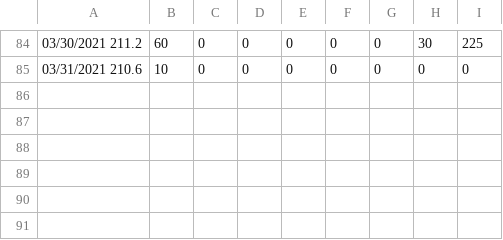
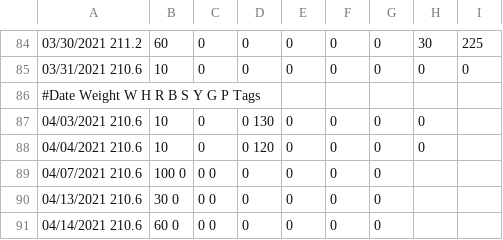
Before and after one commit to mat8025/GAPPS, a TSV file: DEMOS/Wex/DAT/wex2021.tsv, drawn as a sheet; only a part is shown, gaps mark what is left out.

```diff
--- a/DEMOS/Wex/DAT/wex2021.tsv
+++ b/DEMOS/Wex/DAT/wex2021.tsv
@@ -85 +85,7 @@
 03/31/2021     210.6	          10	0	0	0	0	0	 0	 0
+#Date            Weight        W    H       R     B       S      Y     G       P Tags
+04/03/2021     210.6	         10	0	0     130	0	0	 0	 0
+04/04/2021     210.6	         10	0	0     120	0	0	 0	 0
+04/07/2021     210.6	         100 0	0      0	0	0	 0	 0
+04/13/2021     210.6	         30 0	0      0	0	0	 0	 0
+04/14/2021     210.6	         60 0	0      0	0	0	 0	 0
```
Also changed, not shown: 15 other files.
